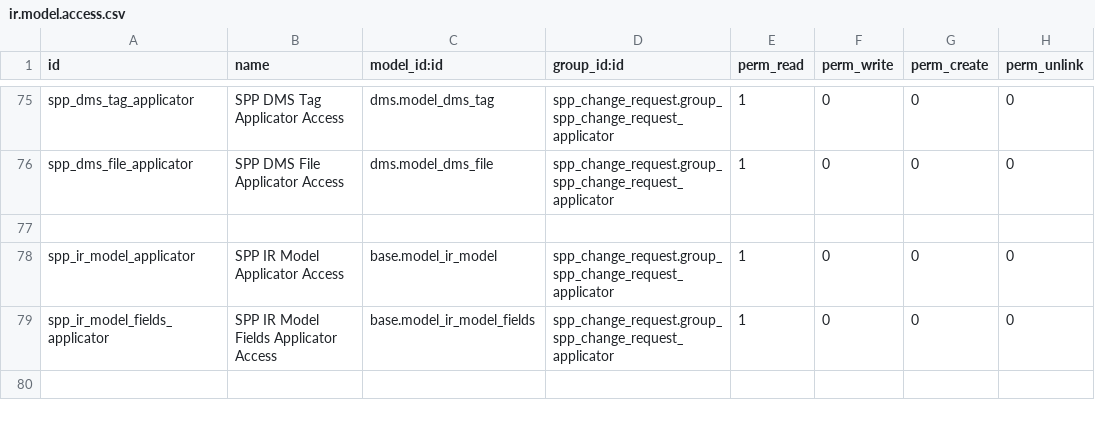
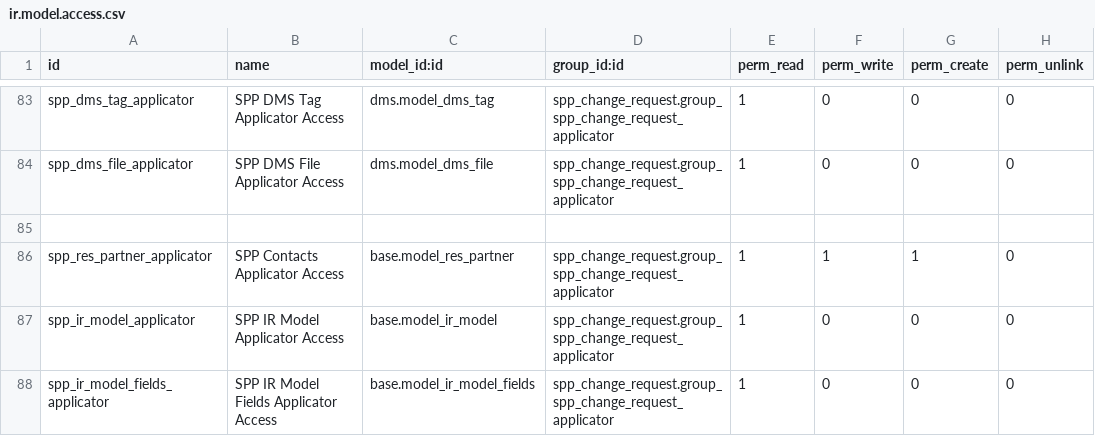
Before and after one commit to OpenSPP/openspp-modules, a CSV file: spp_change_request/security/ir.model.access.csv, drawn as a sheet; only a part is shown, gaps mark what is left out; the shorter side is filled out with more unchanged rows; the diff covers the shown part only; the diff names each change by its address in the sheet, - before the commit and + after, or states it on an @@ line.

```diff
--- a/spp_change_request/security/ir.model.access.csv
+++ b/spp_change_request/security/ir.model.access.csv
+row 86: spp_res_partner_applicator | SPP Contacts Applicator Access | base.model_res_partner | spp_change_request.group_spp_change_request_applicator | 1 | 1 | 1 | 0
```
Also changed, not shown: 11 added rows and 1 edited cell elsewhere in this file, 7 other files.
